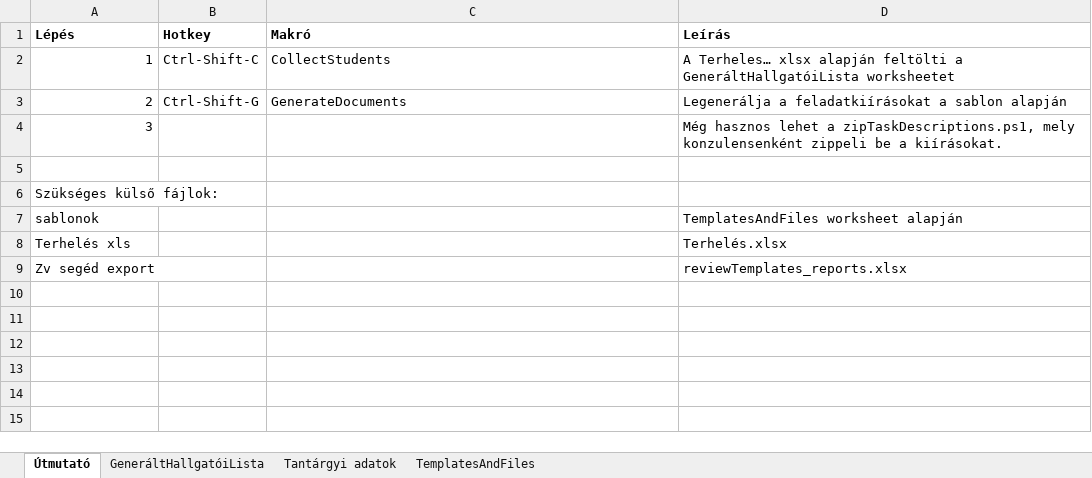
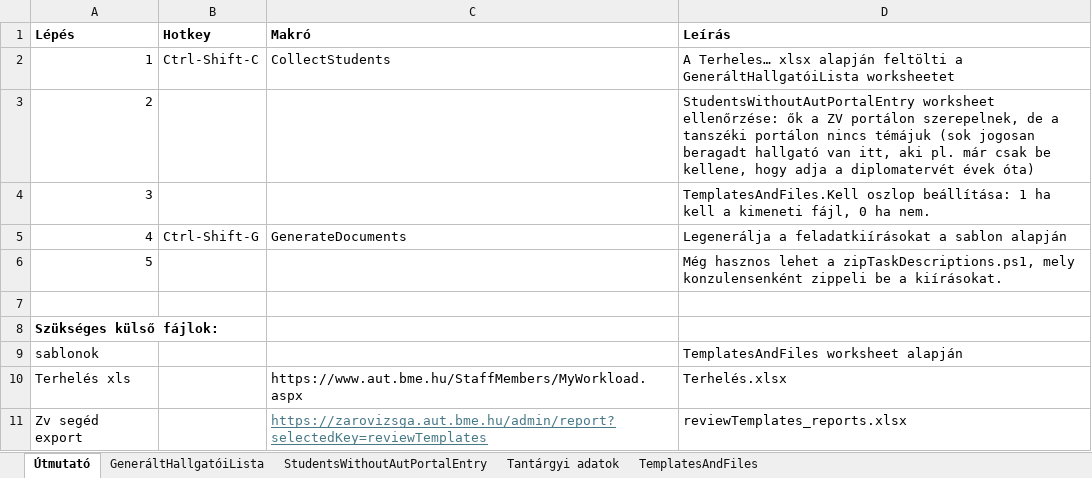
Before and after one commit to csorbakristof/learning_ai, an Excel workbook: AUT_KiirasEsBiralatiSablonGeneralo/BiralatSablonGeneralo.xlsm, sheet Útmutató, drawn as a sheet; values as stored, in another font and other column widths than the file's, no borders; addresses are those after the commit; the diff names each change by its address in the sheet, - before the commit and + after, or states it on an @@ line.

Commit message:
Listing students without accepted topic, small fixes, BiralatGeneralo is ready for use.

```diff
--- a/AUT_KiirasEsBiralatiSablonGeneralo/BiralatSablonGeneralo.xlsm (sheet Útmutató)
+++ b/AUT_KiirasEsBiralatiSablonGeneralo/BiralatSablonGeneralo.xlsm (sheet Útmutató)
+sheet tab: StudentsWithoutAutPortalEntry
-B3 (Hotkey): Ctrl-Shift-G
+B3 (Hotkey): (empty)
-C3 (Makró): GenerateDocuments
+C3 (Makró): (empty)
-D3 (Leírás): Legenerálja a feladatkiírásokat a sablon alapján
+D3 (Leírás): StudentsWithoutAutPortalEntry worksheet ellenőrzése: ők a ZV portálon szerepelnek, de a tanszéki portálon nincs témájuk (sok jogosan beragadt hallgató van itt, aki pl. már csak be kellene, hogy adja a diplomatervét évek óta)
-D4 (Leírás): Még hasznos lehet a zipTaskDescriptions.ps1, mely konzulensenként zippeli be a kiírásokat.
+D4 (Leírás): TemplatesAndFiles.Kell oszlop beállítása: 1 ha kell a kimeneti fájl, 0 ha nem.
+row 5: 4 | Ctrl-Shift-G | GenerateDocuments | Legenerálja a feladatkiírásokat a sablon alapján
+row 6: 5 |  |  | Még hasznos lehet a zipTaskDescriptions.ps1, mely konzulensenként zippeli be a kiírásokat.
-A8 bold: off
+A8 bold: on
-C10 (Makró): (empty)
+C10 (Makró): https://www.aut.bme.hu/StaffMembers/MyWorkload.aspx
-C11 (Makró): (empty)
+C11 (Makró): https://zarovizsga.aut.bme.hu/admin/report?selectedKey=reviewTemplates
```
Also changed, not shown: sheet GeneráltHallgatóiLista, sheet Tantárgyi adatok, sheet TemplatesAndFiles, formulas that keep their value, 2 other files.
